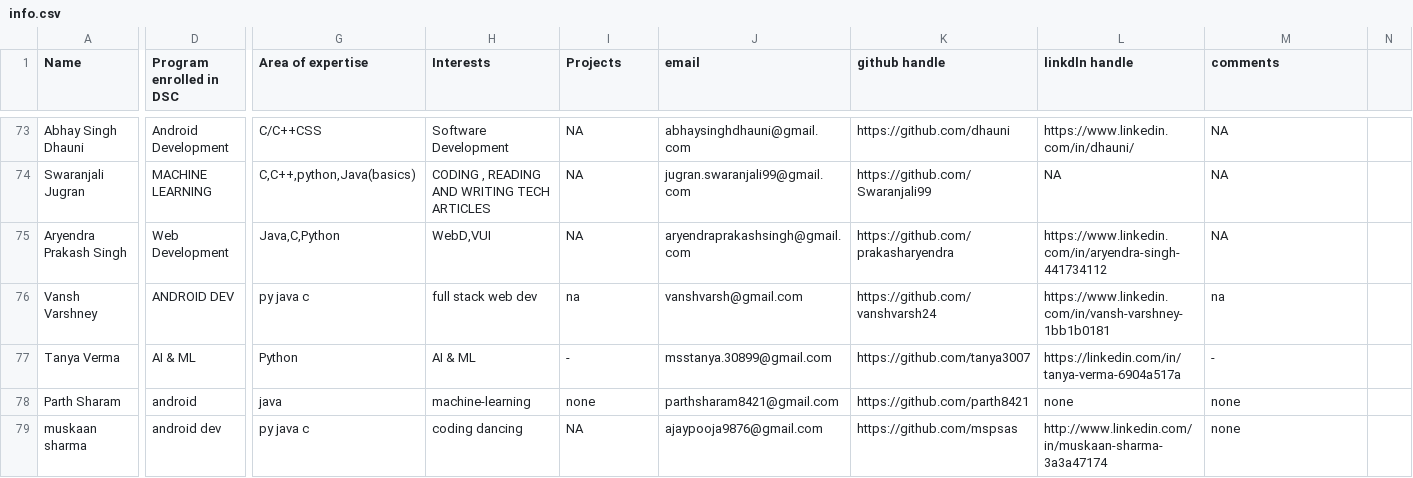
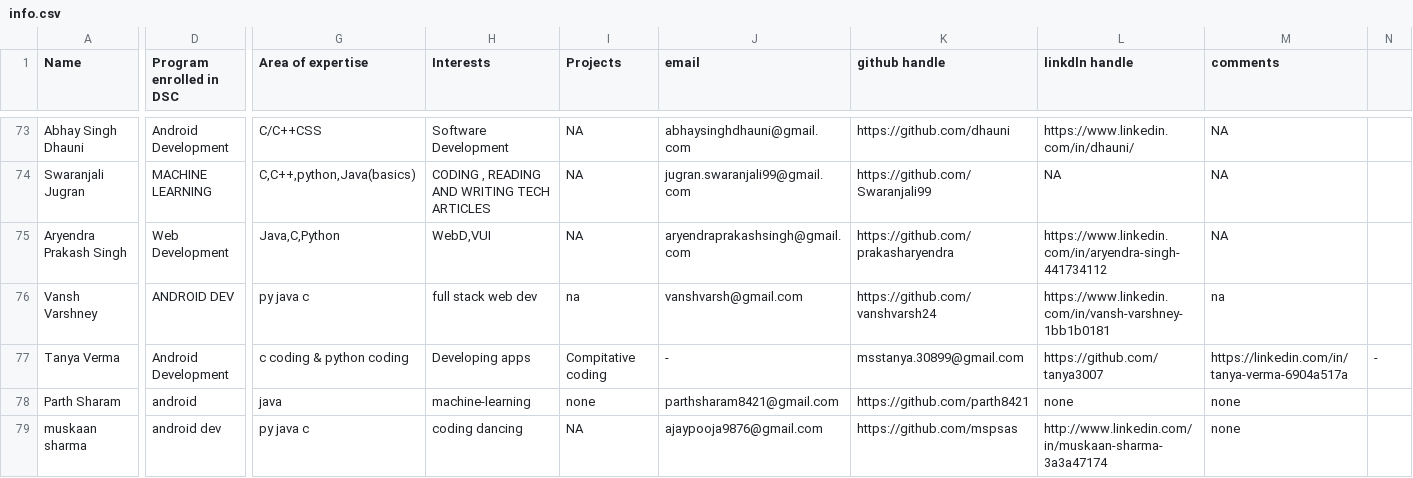
Before and after one commit to tanya3007/gitTest, a CSV file: info.csv, drawn as a sheet; only a part is shown, gaps mark what is left out; the diff names each change by its address in the sheet, - before the commit and + after, or states it on an @@ line.

Commit message:
program changed from AI&ML to Android Development

```diff
--- a/info.csv
+++ b/info.csv
-D77 (Program enrolled in DSC): AI & ML
+D77 (Program enrolled in DSC): Android Development
-G77 (Area of expertise): Python
+G77 (Area of expertise): c coding & python coding
-H77 (Interests): AI & ML
+H77 (Interests): Developing apps
-I77 (Projects): -
+I77 (Projects): Compitative coding
-J77 (email): msstanya.30899@gmail.com
+J77 (email): -
-K77 (github handle): https://github.com/tanya3007
+K77 (github handle): msstanya.30899@gmail.com
-L77 (linkdln handle): https://linkedin.com/in/tanya-verma-6904a517a
+L77 (linkdln handle): https://github.com/tanya3007
-M77 (comments): -
+M77 (comments): https://linkedin.com/in/tanya-verma-6904a517a
-N77: (empty)
+N77: -
```
